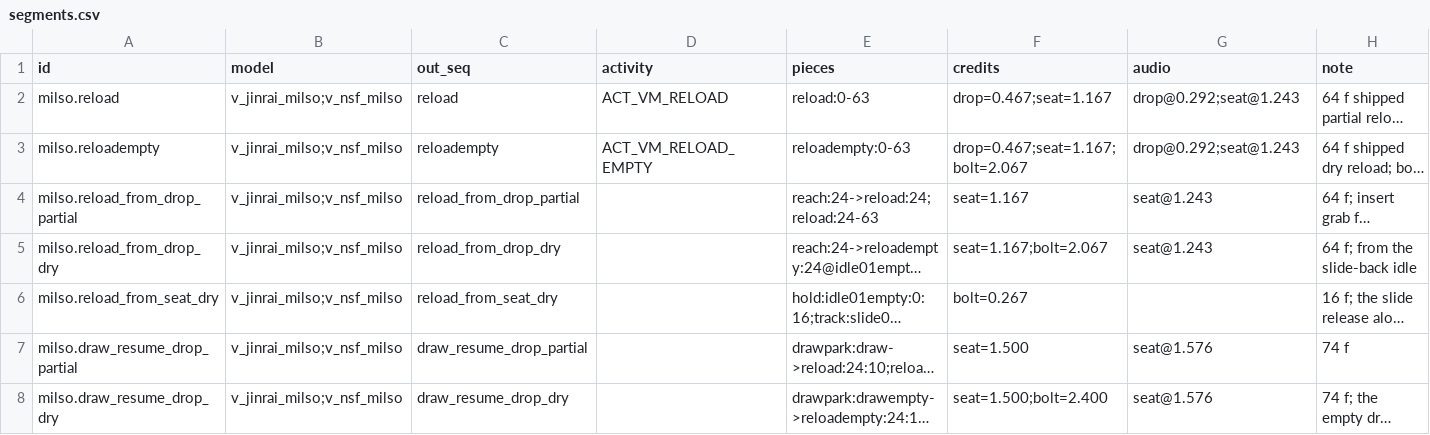
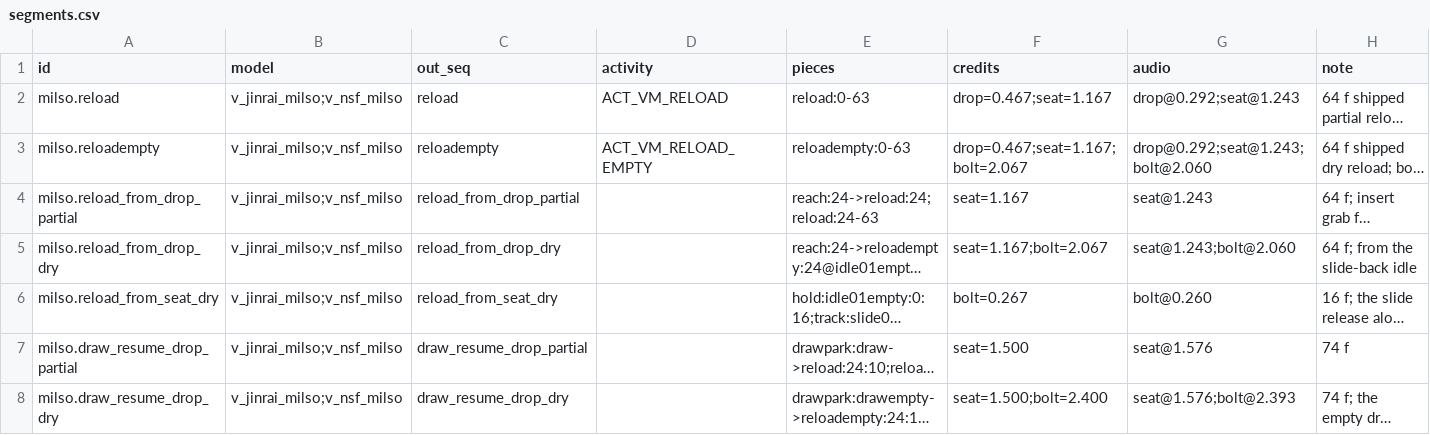
Before and after one commit to NeotokyoRebuild/neoAssets, a CSV file: neo/modelsrc/weapons/jinrai_milso/segments.csv, drawn as a sheet; long unchanged cells end in …; the diff names each change by its address in the sheet, - before the commit and + after, or states it on an @@ line.

```diff
--- a/neo/modelsrc/weapons/jinrai_milso/segments.csv
+++ b/neo/modelsrc/weapons/jinrai_milso/segments.csv
-G3 (audio): drop@0.292;seat@1.243
+G3 (audio): drop@0.292;seat@1.243;bolt@2.060
-G5 (audio): seat@1.243
+G5 (audio): seat@1.243;bolt@2.060
-G6 (audio): (empty)
+G6 (audio): bolt@0.260
-G8 (audio): seat@1.576
+G8 (audio): seat@1.576;bolt@2.393
```
Also changed, not shown: neo/modelsrc/weapons/jinrai_tachi/segments.csv, neo/modelsrc/weapons/nsf_milso/segments.csv, 5 other files.
